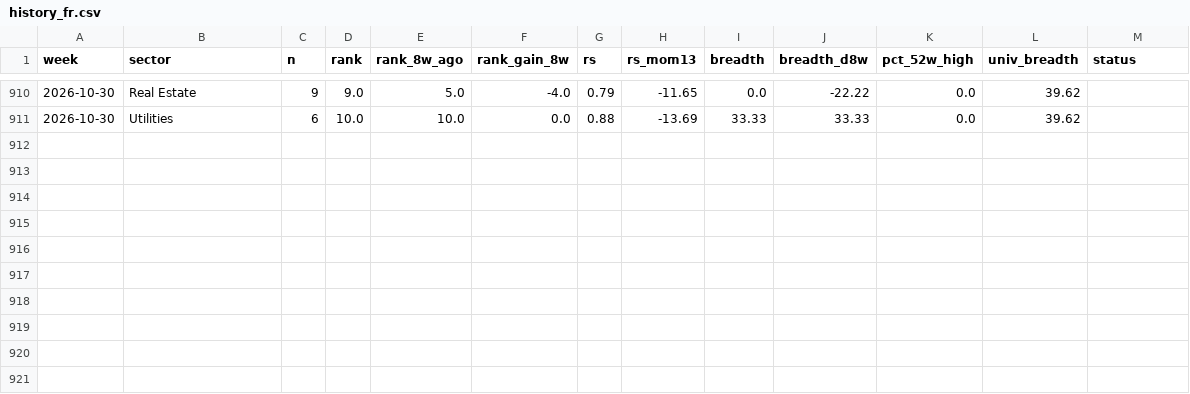
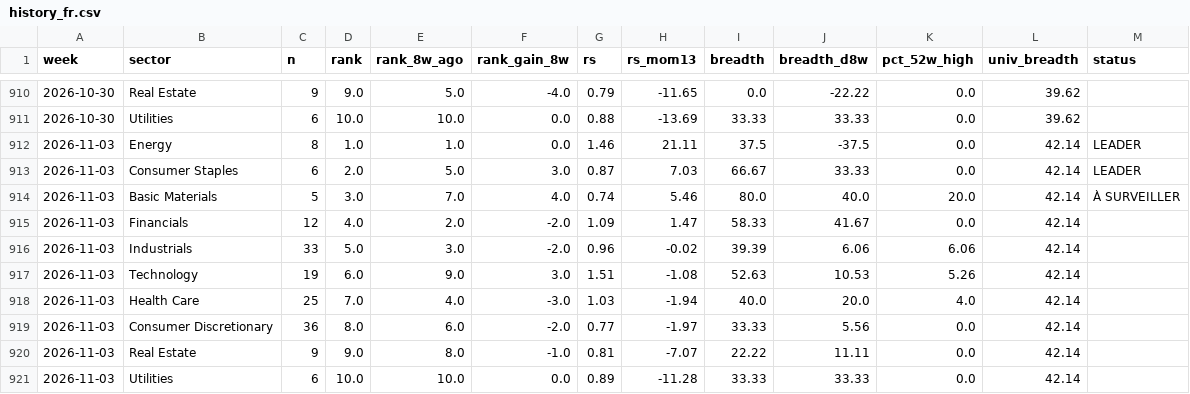
Before and after one commit to BackupBackupFede/ROTATION, a CSV file: history_fr.csv, drawn as a sheet; only a part is shown, gaps mark what is left out; the diff names each change by its address in the sheet, - before the commit and + after, or states it on an @@ line.

```diff
--- a/history_fr.csv
+++ b/history_fr.csv
+row 912: 2026-11-03 | Energy | 8 | 1.0 | 1.0 | 0.0 | 1.46 | 21.11 | 37.5 | -37.5 | 0.0 | 42.14 | LEADER
+row 913: 2026-11-03 | Consumer Staples | 6 | 2.0 | 5.0 | 3.0 | 0.87 | 7.03 | 66.67 | 33.33 | 0.0 | 42.14 | LEADER
+row 914: 2026-11-03 | Basic Materials | 5 | 3.0 | 7.0 | 4.0 | 0.74 | 5.46 | 80.0 | 40.0 | 20.0 | 42.14 | À SURVEILLER
+row 915: 2026-11-03 | Financials | 12 | 4.0 | 2.0 | -2.0 | 1.09 | 1.47 | 58.33 | 41.67 | 0.0 | 42.14
+row 916: 2026-11-03 | Industrials | 33 | 5.0 | 3.0 | -2.0 | 0.96 | -0.02 | 39.39 | 6.06 | 6.06 | 42.14
+row 917: 2026-11-03 | Technology | 19 | 6.0 | 9.0 | 3.0 | 1.51 | -1.08 | 52.63 | 10.53 | 5.26 | 42.14
+row 918: 2026-11-03 | Health Care | 25 | 7.0 | 4.0 | -3.0 | 1.03 | -1.94 | 40.0 | 20.0 | 4.0 | 42.14
+row 919: 2026-11-03 | Consumer Discretionary | 36 | 8.0 | 6.0 | -2.0 | 0.77 | -1.97 | 33.33 | 5.56 | 0.0 | 42.14
+row 920: 2026-11-03 | Real Estate | 9 | 9.0 | 8.0 | -1.0 | 0.81 | -7.07 | 22.22 | 11.11 | 0.0 | 42.14
+row 921: 2026-11-03 | Utilities | 6 | 10.0 | 10.0 | 0.0 | 0.89 | -11.28 | 33.33 | 33.33 | 0.0 | 42.14
```
Also changed, not shown: history_us.csv, 2 other files.
